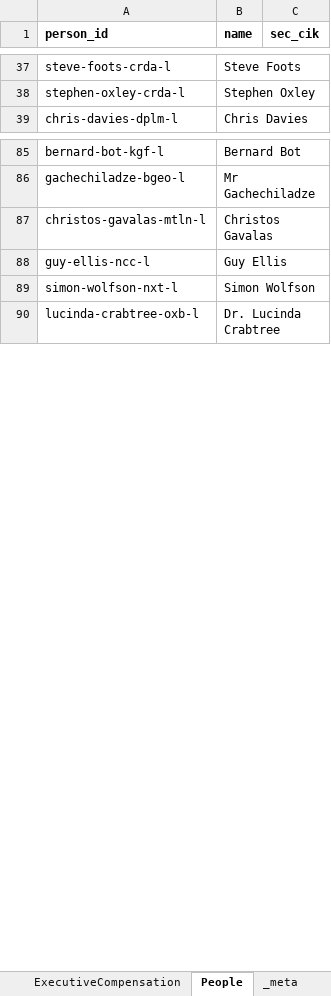
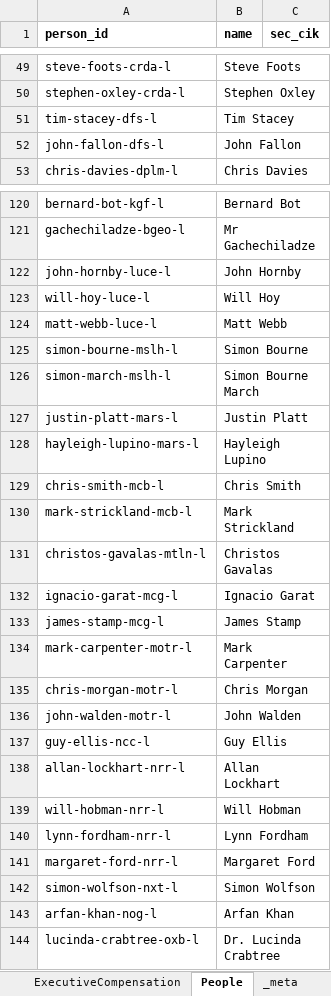
Before and after one commit to mzeeshanu/CompanyPaisa, an Excel workbook: data/companypaisa-uk.xlsx, sheet People, drawn as a sheet; only a part is shown, gaps mark what is left out; values as stored, in another font and other column widths than the file's, no borders; the diff covers the shown part only; the diff names each change by its address in the sheet, - before the commit and + after, or states it on an @@ line.

```diff
--- a/data/companypaisa-uk.xlsx (sheet People)
+++ b/data/companypaisa-uk.xlsx (sheet People)
+row 51: tim-stacey-dfs-l | Tim Stacey
+row 52: john-fallon-dfs-l | John Fallon
+row 122: john-hornby-luce-l | John Hornby
+row 123: will-hoy-luce-l | Will Hoy
+row 124: matt-webb-luce-l | Matt Webb
+row 125: simon-bourne-mslh-l | Simon Bourne
+row 126: simon-march-mslh-l | Simon Bourne March
+row 127: justin-platt-mars-l | Justin Platt
+row 128: hayleigh-lupino-mars-l | Hayleigh Lupino
+row 129: chris-smith-mcb-l | Chris Smith
+row 130: mark-strickland-mcb-l | Mark Strickland
+row 132: ignacio-garat-mcg-l | Ignacio Garat
+row 133: james-stamp-mcg-l | James Stamp
+row 134: mark-carpenter-motr-l | Mark Carpenter
+row 135: chris-morgan-motr-l | Chris Morgan
+row 136: john-walden-motr-l | John Walden
+row 138: allan-lockhart-nrr-l | Allan Lockhart
+row 139: will-hobman-nrr-l | Will Hobman
+row 140: lynn-fordham-nrr-l | Lynn Fordham
+row 141: margaret-ford-nrr-l | Margaret Ford
+row 143: arfan-khan-nog-l | Arfan Khan
```
Also changed, not shown: 62 added rows elsewhere in this sheet, sheet Financials, sheet Companies, sheet Locations, sheet ExecutiveCompensation, 35 other files.
